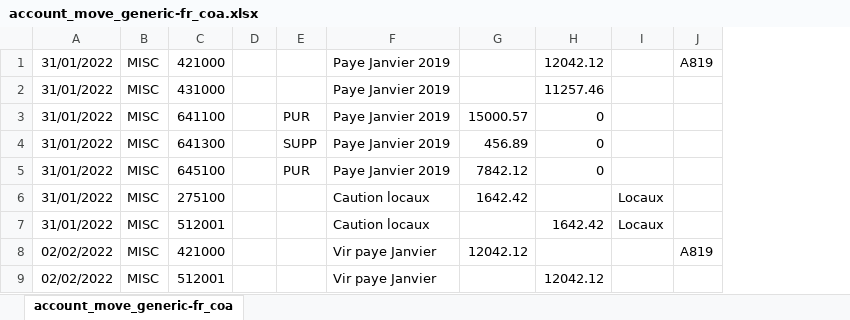
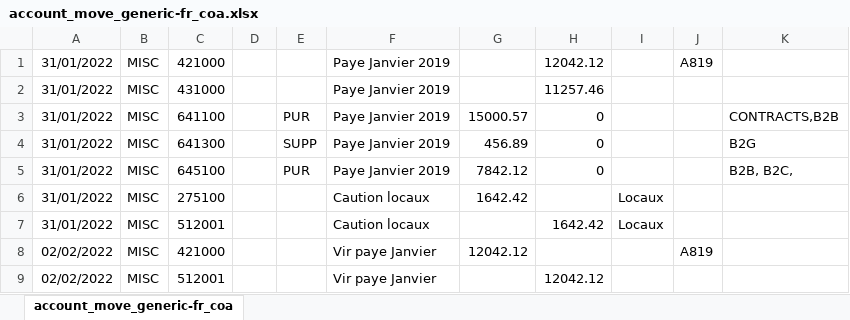
Before and after one commit to akretion/account-move-import, an Excel workbook: account_move_csv_import/demo/account_move_generic-fr_coa.xlsx, sheet account_move_generic-fr_coa, drawn as a sheet; values as stored, in another font and other column widths than the file's, no borders; the diff names each change by its address in the sheet, - before the commit and + after, or states it on an @@ line.

Commit message:
Add support for analytic tags
Move all speeddicts to dedicated prepare method
XLSX import : fix bug when debit/credit is an integer
Improve multi-company support

```diff
--- a/account_move_csv_import/demo/account_move_generic-fr_coa.xlsx (sheet account_move_generic-fr_coa)
+++ b/account_move_csv_import/demo/account_move_generic-fr_coa.xlsx (sheet account_move_generic-fr_coa)
+column K, rows 3-5: CONTRACTS,B2B | B2G | B2B, B2C,
```
Also changed, not shown: 3 other files.
